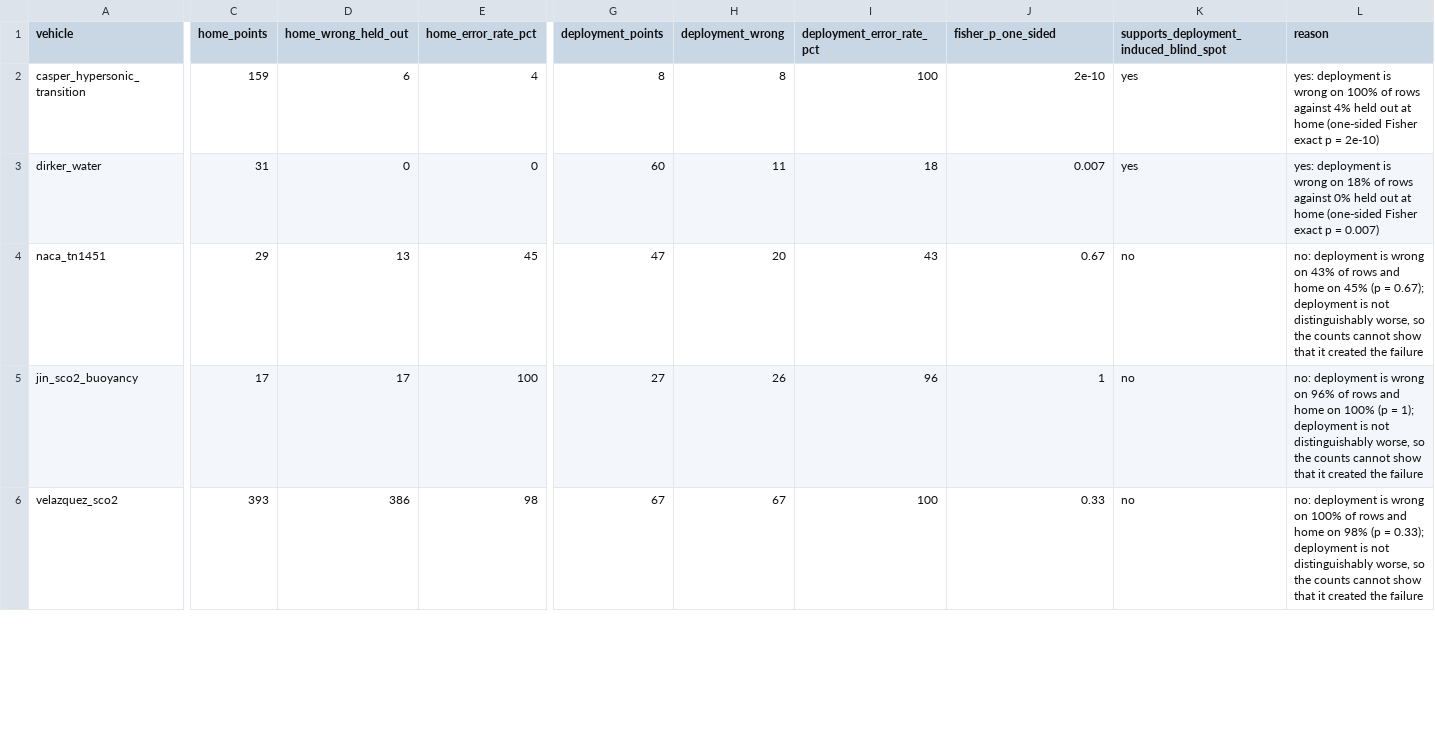
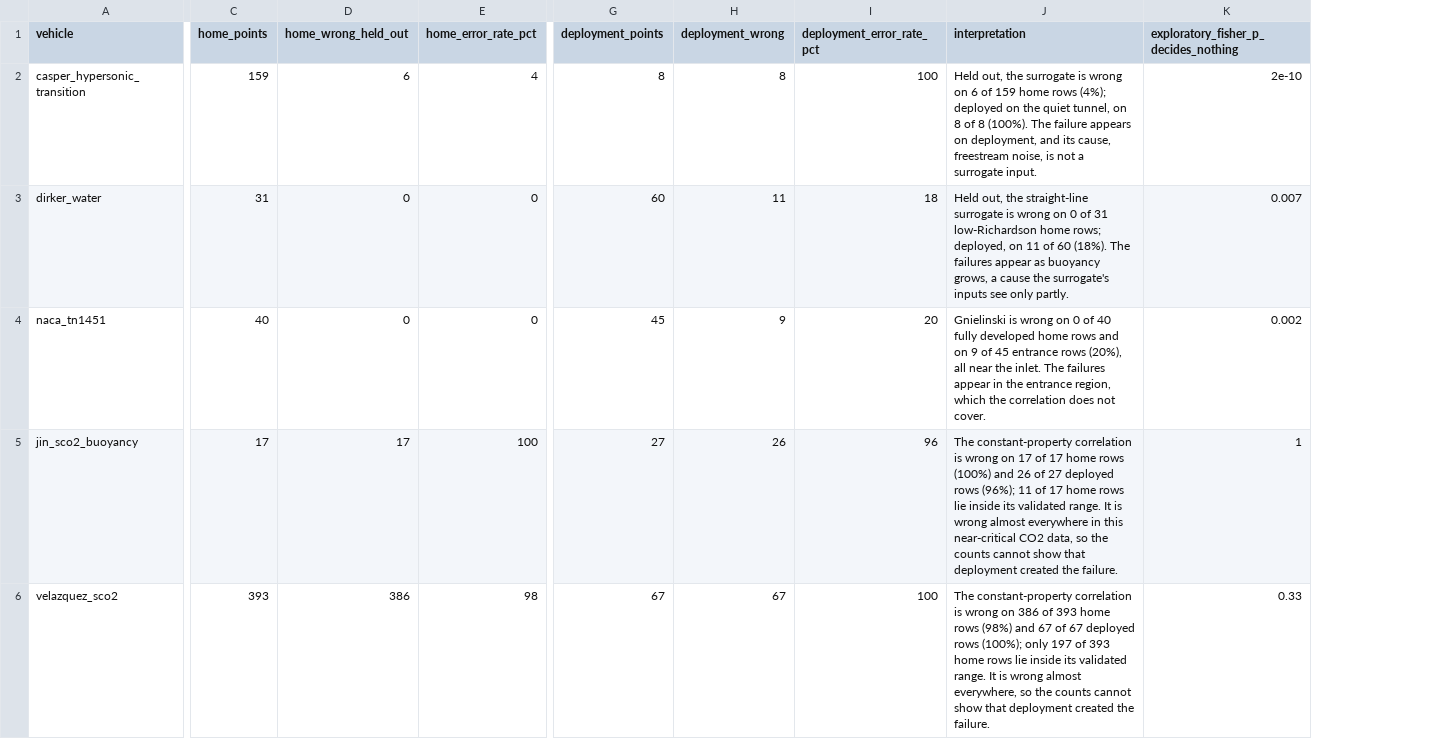
Before and after one commit to cloudronin/physmap, a CSV file: docs/talk/figures/data/bench_4_home_baseline.csv, drawn as a sheet; only a part is shown, gaps mark what is left out; removed rows and columns are numbered as before the commit, all else as after; the diff names each change by its address in the sheet, - before the commit and + after, or states it on an @@ line.

Commit message:
release: 0.2.5 -- two functions, a corrected NACA bank, no post-hoc gate
Applicability assurance and causal materiality, each on its own evidence;
the seven-vehicle benchmark as supporting evidence, led by Casper.

NACA source data corrected (bank v0.4.1). The original bank's NACA row
came from an automated read of Fig 10 with a wrong axis calibration and
points on gridline crossings -- verified against the figure and two
independent human reads. The vehicle now reads the two-reader record;
only its cell changed (20 of 20 withdrawn; now 9 of 9). The v0.4 bank
and the automated read are kept unchanged for audit, fingerprints pinned.

The home baseline reads without a gate: counts, rates, provenance and a
written interpretation checked against the counts it quotes. The Fisher
test is exploratory and decides nothing.

The x/D example is applicability assurance: 40 of 40 within threshold
at home, 9 of 45 over it at the entrance, all 45 outside the closure's
supported region, 36 numerically acceptable but not supported.

README, report, figures, captions, narrative, slides, notes, claims
ledger, hostile questions, runbook and changelog regenerated from the
v0.4.1 banks. The architecture axis on corrected NACA passes all three
model types, and says its repeated home reads make that check weak.

```diff
--- a/docs/talk/figures/data/bench_4_home_baseline.csv
+++ b/docs/talk/figures/data/bench_4_home_baseline.csv
+column J (interpretation), rows 2-6: Held out, the surrogate is wrong on 6 of 159 home rows (4%); deployed on the quiet tunnel, on 8 of 8 (100%). The failure appears on deployment, and its cause, freestream noise, is not a surrogate input. | Held out, the straight-line surrogate is wrong on 0 of 31 low-Richardson home rows; deployed, on 11 of 60 (18%). The failures appear as buoyancy grows, a cause the surrogate's inputs see only partly. | Gnielinski is wrong on 0 of 40 fully developed home rows and on 9 of 45 entrance rows (20%), all near the inlet. The failures appear in the entrance region, which the correlation does not cover. | The constant-property correlation is wrong on 17 of 17 home rows (100%) and 26 of 27 deployed rows (96%); 11 of 17 home rows lie inside its validated range. It is wrong almost everywhere in this near-critical CO2 data, so the counts cannot show that deployment created the failure. | The constant-property correlation is wrong on 386 of 393 home rows (98%) and 67 of 67 deployed rows (100%); only 197 of 393 home rows lie inside its validated range. It is wrong almost everywhere, so the counts cannot show that deployment created the failure.
-column K, rows 1-6: supports_deployment_induced_blind_spot | yes | yes | no | no | no
-column L (reason), rows 2-6: yes: deployment is wrong on 100% of rows against 4% held out at home (one-sided Fisher exact p = 2e-10) | yes: deployment is wrong on 18% of rows against 0% held out at home (one-sided Fisher exact p = 0.007) | no: deployment is wrong on 43% of rows and home on 45% (p = 0.67); deployment is not distinguishably worse, so the counts cannot show that it created the failure | no: deployment is wrong on 96% of rows and home on 100% (p = 1); deployment is not distinguishably worse, so the counts cannot show that it created the failure | no: deployment is wrong on 100% of rows and home on 98% (p = 0.33); deployment is not distinguishably worse, so the counts cannot show that it created the failure
-K1: fisher_p_one_sided
+K1: exploratory_fisher_p_decides_nothing
-C4 (home_points): 29
+C4 (home_points): 40
-D4 (home_wrong_held_out): 13
+D4 (home_wrong_held_out): 0
-E4 (home_error_rate_pct): 45
+E4 (home_error_rate_pct): 0
-G4 (deployment_points): 47
+G4 (deployment_points): 45
-H4 (deployment_wrong): 20
+H4 (deployment_wrong): 9
-I4 (deployment_error_rate_pct): 43
+I4 (deployment_error_rate_pct): 20
-K4: 0.67
+K4: 0.002
```
Also changed, not shown: docs/talk/figures/data/bench_2_seven_vehicles.csv, docs/talk/figures/data/bench_3_what_physmap_adds.csv, 41 other files.
